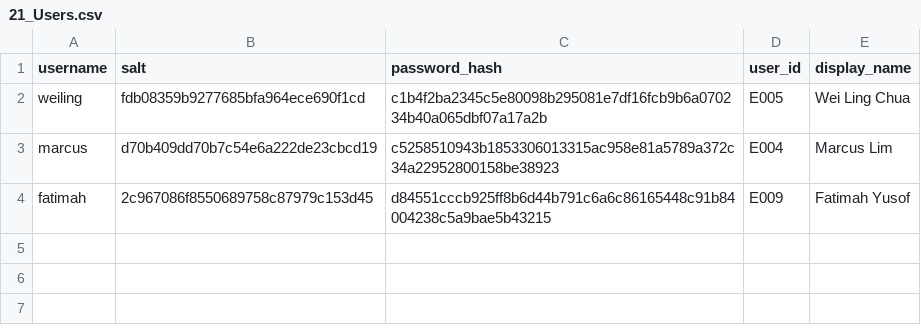
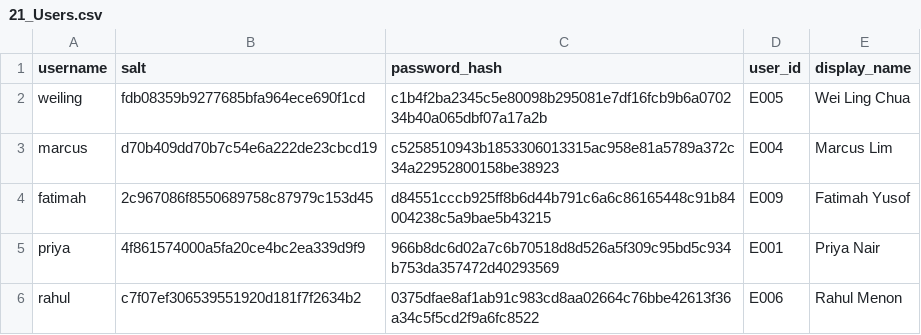
Before and after one commit to teamphi2026/hackathon-team-phi, a CSV file: hr_data/21_Users.csv, drawn as a sheet; the diff names each change by its address in the sheet, - before the commit and + after, or states it on an @@ line.

```diff
--- a/hr_data/21_Users.csv
+++ b/hr_data/21_Users.csv
+row 5: priya | 4f861574000a5fa20ce4bc2ea339d9f9 | 966b8dc6d02a7c6b70518d8d526a5f309c95bd5c934b753da357472d40293569 | E001 | Priya Nair
+row 6: rahul | c7f07ef306539551920d181f7f2634b2 | 0375dfae8af1ab91c983cd8aa02664c76bbe42613f36a34c5f5cd2f9a6fc8522 | E006 | Rahul Menon
```
Also changed, not shown: hr_data/02_Job_Information.csv, hr_data/12_Time_Account_Detail.csv, 20 other files.
